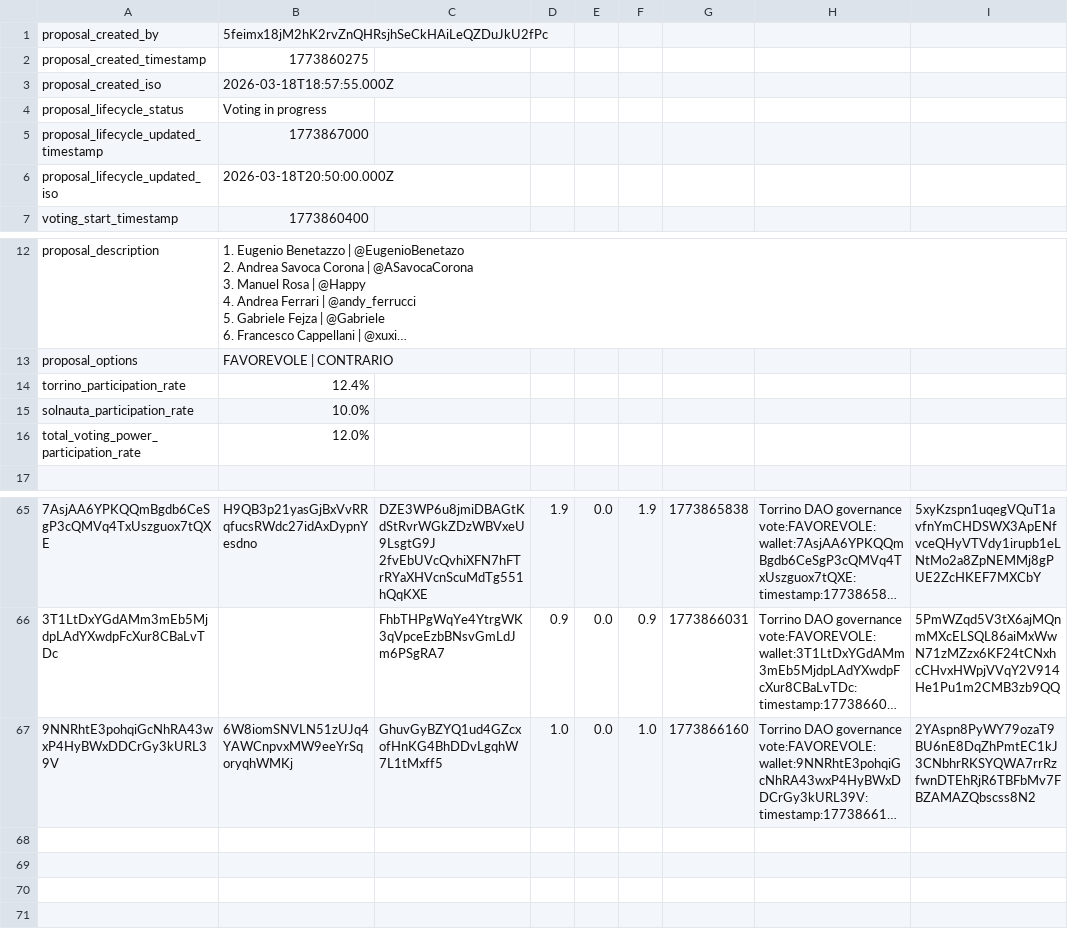
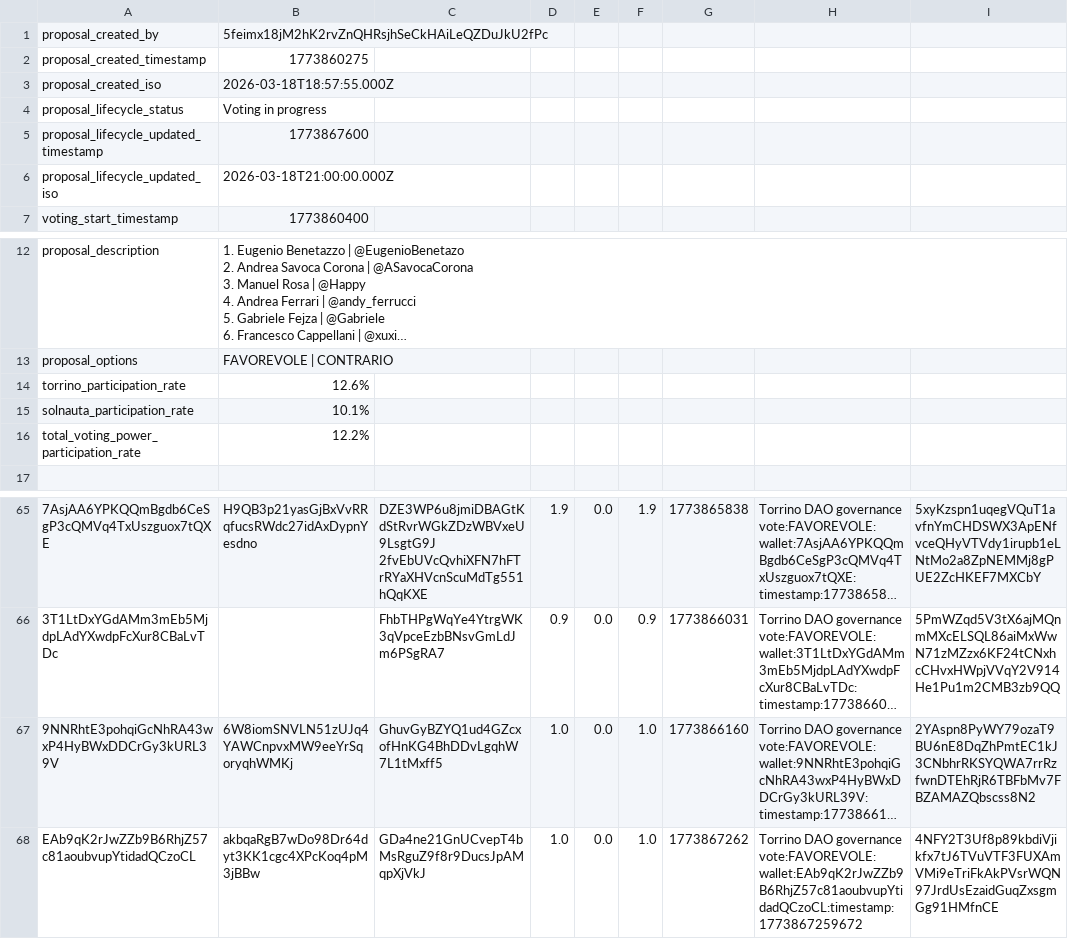
Before and after one commit to Happydao/torrino-dao-voting-core, a CSV file: data/proposal_1773860275.csv, drawn as a sheet; only a part is shown, gaps mark what is left out; long unchanged cells end in …; the diff names each change by its address in the sheet, - before the commit and + after, or states it on an @@ line.

Commit message:
voting in progress 1773860275

```diff
--- a/data/proposal_1773860275.csv
+++ b/data/proposal_1773860275.csv
-B5: 1773867000
+B5: 1773867600
-B6: 2026-03-18T20:50:00.000Z
+B6: 2026-03-18T21:00:00.000Z
-B14: 12.4%
+B14: 12.6%
-B15: 10.0%
+B15: 10.1%
-B16: 12.0%
+B16: 12.2%
+row 68: EAb9qK2rJwZZb9B6RhjZ57c81aoubvupYtidadQCzoCL | akbqaRgB7wDo98Dr64dyt3KK1cgc4XPcKoq4pM3jBBw | GDa4ne21GnUCvepT4bMsRguZ9f8r9DucsJpAMqpXjVkJ | 1.0 | 0.0 | 1.0 | 1773867262 | Torrino DAO governance vote:FAVOREVOLE:wallet:EAb9qK2rJwZZb9B6RhjZ57c81aoubvupYtidadQCzoCL:timestamp:1773867259672 | 4NFY2T3Uf8p89kbdiVjikfx7tJ6TVuVTF3FUXAmVMi9eTriFkAkPVsrWQN97JrdUsEzaidGuqZxsgmGg91HMfnCE
```
